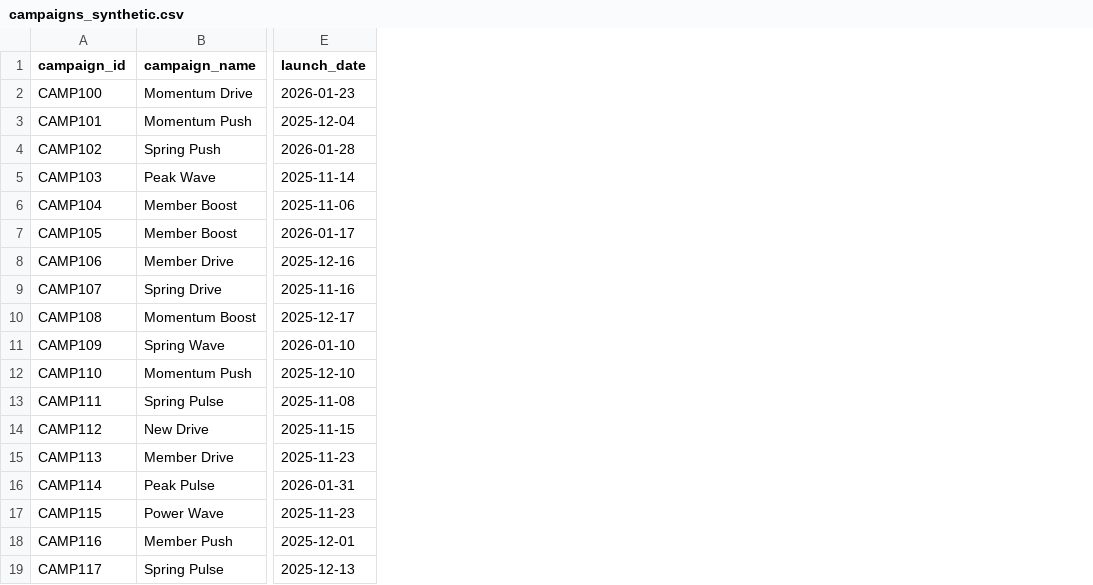
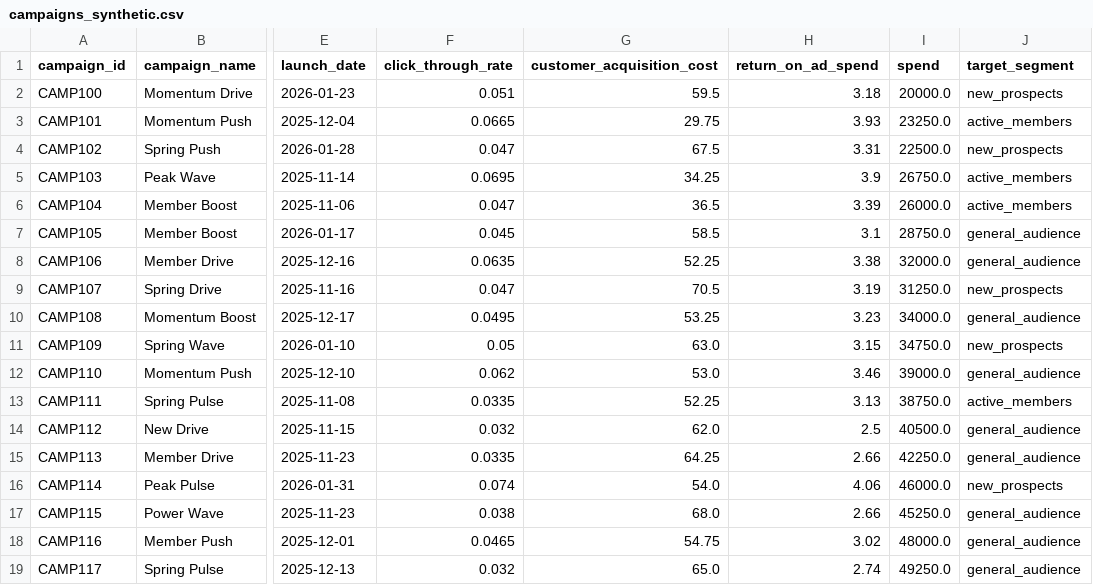
Before and after one commit to ahbreck/AI_agent_experiments_MSDS_442, a CSV file: Project_Phase_3/kb/BusinessMarketing/campaigns_synthetic.csv, drawn as a sheet; only a part is shown, gaps mark what is left out; the diff names each change by its address in the sheet, - before the commit and + after, or states it on an @@ line.

Commit message:
Added campaign metrics story for BM agent

```diff
--- a/Project_Phase_3/kb/BusinessMarketing/campaigns_synthetic.csv
+++ b/Project_Phase_3/kb/BusinessMarketing/campaigns_synthetic.csv
+column F (click_through_rate), rows 2-19: 0.051 | 0.0665 | 0.047 | 0.0695 | 0.047 | 0.045 | 0.0635 | 0.047 | 0.0495 | 0.05 | 0.062 | 0.0335 | 0.032 | 0.0335 | 0.074 | 0.038 | 0.0465 | 0.032
+column G (customer_acquisition_cost), rows 2-19: 59.5 | 29.75 | 67.5 | 34.25 | 36.5 | 58.5 | 52.25 | 70.5 | 53.25 | 63.0 | 53.0 | 52.25 | 62.0 | 64.25 | 54.0 | 68.0 | 54.75 | 65.0
+column H (return_on_ad_spend), rows 2-19: 3.18 | 3.93 | 3.31 | 3.9 | 3.39 | 3.1 | 3.38 | 3.19 | 3.23 | 3.15 | 3.46 | 3.13 | 2.5 | 2.66 | 4.06 | 2.66 | 3.02 | 2.74
+column I (spend), rows 2-19: 20000.0 | 23250.0 | 22500.0 | 26750.0 | 26000.0 | 28750.0 | 32000.0 | 31250.0 | 34000.0 | 34750.0 | 39000.0 | 38750.0 | 40500.0 | 42250.0 | 46000.0 | 45250.0 | 48000.0 | 49250.0
+column J (target_segment), rows 2-19: new_prospects | active_members | new_prospects | active_members | active_members | general_audience | general_audience | new_prospects | general_audience | new_prospects | general_audience | active_members | general_audience | general_audience | new_prospects | general_audience | general_audience | general_audience
```
Also changed, not shown: 6 other files.
